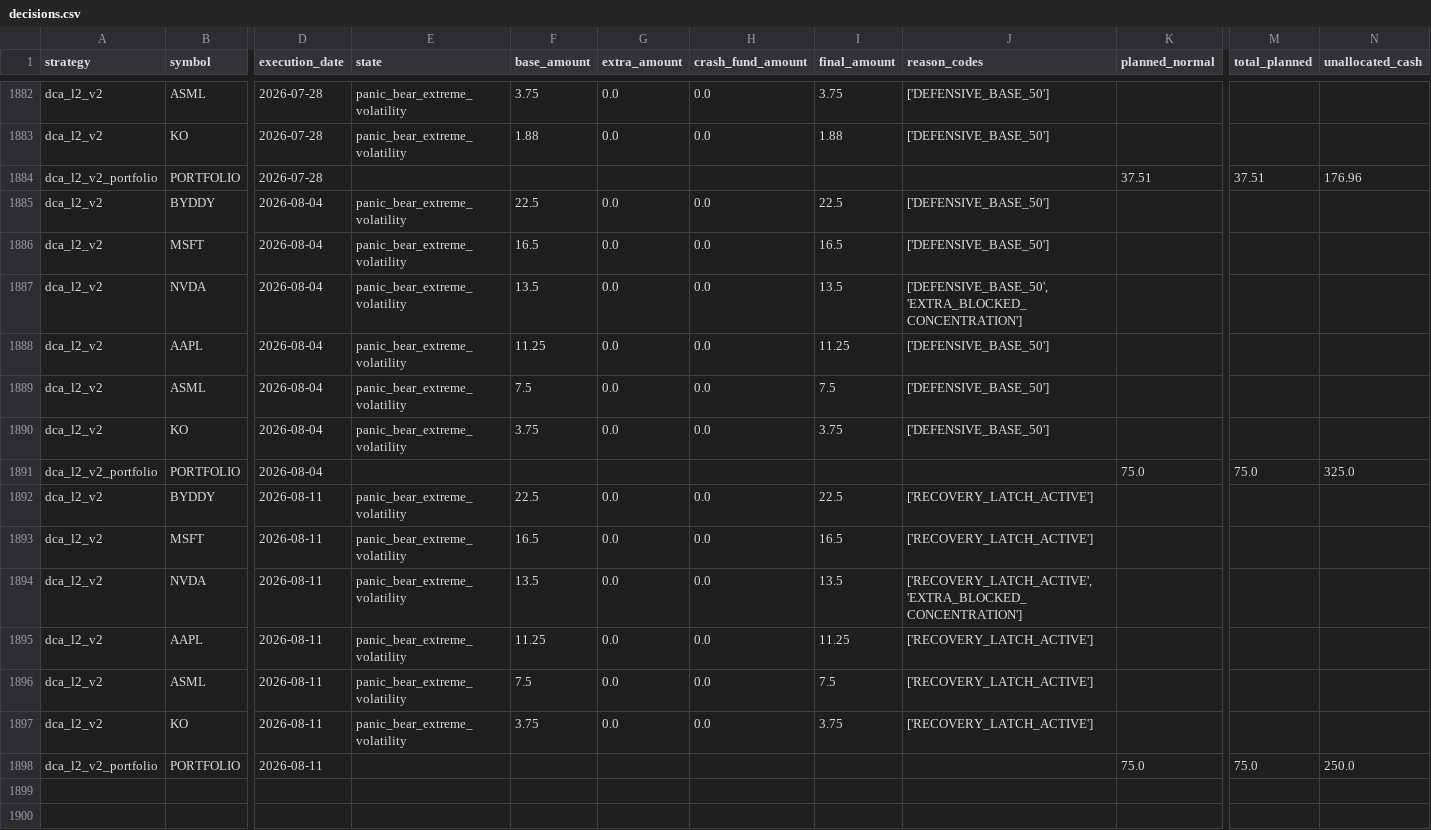
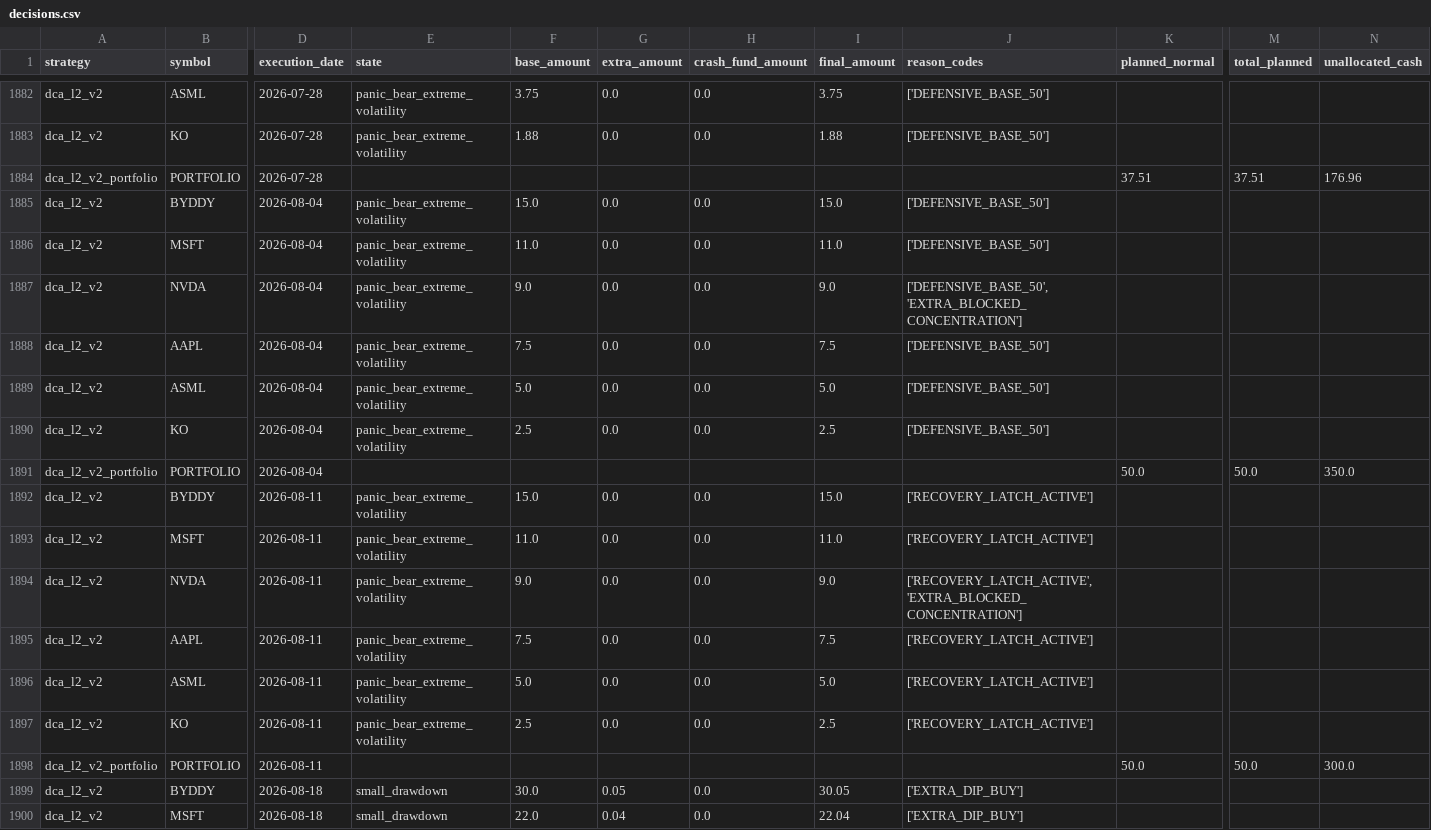
Before and after one commit to susiyuan5/suinvestment, a CSV file: results/dca_l2/v2/decisions.csv, drawn as a sheet; only a part is shown, gaps mark what is left out; rows hold the shown columns only; the diff covers the shown part only; the diff names each change by its address in the sheet, - before the commit and + after, or states it on an @@ line.

```diff
--- a/results/dca_l2/v2/decisions.csv
+++ b/results/dca_l2/v2/decisions.csv
-F1885 (base_amount): 22.5
+F1885 (base_amount): 15.0
-I1885 (final_amount): 22.5
+I1885 (final_amount): 15.0
-F1886 (base_amount): 16.5
+F1886 (base_amount): 11.0
-I1886 (final_amount): 16.5
+I1886 (final_amount): 11.0
-F1887 (base_amount): 13.5
+F1887 (base_amount): 9.0
-I1887 (final_amount): 13.5
+I1887 (final_amount): 9.0
-F1888 (base_amount): 11.25
+F1888 (base_amount): 7.5
-I1888 (final_amount): 11.25
+I1888 (final_amount): 7.5
-F1889 (base_amount): 7.5
+F1889 (base_amount): 5.0
-I1889 (final_amount): 7.5
+I1889 (final_amount): 5.0
-F1890 (base_amount): 3.75
+F1890 (base_amount): 2.5
-I1890 (final_amount): 3.75
+I1890 (final_amount): 2.5
-K1891 (planned_normal): 75.0
+K1891 (planned_normal): 50.0
-M1891 (total_planned): 75.0
+M1891 (total_planned): 50.0
-N1891 (unallocated_cash): 325.0
+N1891 (unallocated_cash): 350.0
-F1892 (base_amount): 22.5
+F1892 (base_amount): 15.0
-I1892 (final_amount): 22.5
+I1892 (final_amount): 15.0
-F1893 (base_amount): 16.5
+F1893 (base_amount): 11.0
-I1893 (final_amount): 16.5
+I1893 (final_amount): 11.0
-F1894 (base_amount): 13.5
+F1894 (base_amount): 9.0
-I1894 (final_amount): 13.5
+I1894 (final_amount): 9.0
-F1895 (base_amount): 11.25
+F1895 (base_amount): 7.5
-I1895 (final_amount): 11.25
+I1895 (final_amount): 7.5
-F1896 (base_amount): 7.5
+F1896 (base_amount): 5.0
-I1896 (final_amount): 7.5
+I1896 (final_amount): 5.0
-F1897 (base_amount): 3.75
+F1897 (base_amount): 2.5
-I1897 (final_amount): 3.75
+I1897 (final_amount): 2.5
-K1898 (planned_normal): 75.0
+K1898 (planned_normal): 50.0
-M1898 (total_planned): 75.0
+M1898 (total_planned): 50.0
-N1898 (unallocated_cash): 250.0
+N1898 (unallocated_cash): 300.0
+row 1899: dca_l2_v2 | BYDDY | 2026-08-18 | small_drawdown | 30.0 | 0.05 | 0.0 | 30.05 | ['EXTRA_DIP_BUY']
+row 1900: dca_l2_v2 | MSFT | 2026-08-18 | small_drawdown | 22.0 | 0.04 | 0.0 | 22.04 | ['EXTRA_DIP_BUY']
```
Also changed, not shown: 5 added rows elsewhere in this file, results/dca_l2/v2/summary.csv, results/dca_l2/v2/trades.csv, 3 other files.
